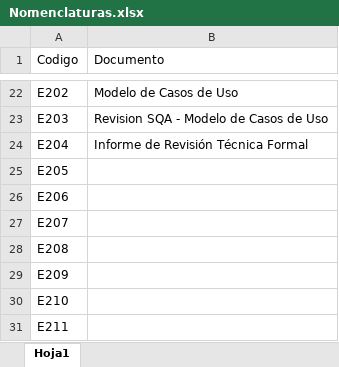
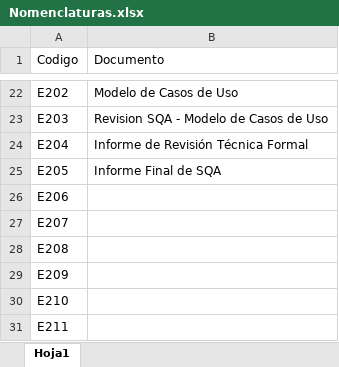
Before and after one commit to OSLOUARG24/Testify, an Excel workbook: Nomenclaturas.xlsx, sheet Hoja1, drawn as a sheet; only a part is shown, gaps mark what is left out; values as stored, in another font and other column widths than the file's, no borders; the diff names each change by its address in the sheet, - before the commit and + after, or states it on an @@ line.

Commit message:
Documentación - Actualización de Gestión SQA
Se realiza la actualización de los siguientes documentos: informe final de SQA para la fase de elaboración iteración 1 junto a su correspondiente documento en formato PDF, CheckListProductoClave, Nomenclaturas y se añade el informe final de SQA para la fase de elaboración iteración 2.

```diff
--- a/Nomenclaturas.xlsx (sheet Hoja1)
+++ b/Nomenclaturas.xlsx (sheet Hoja1)
-B25 (Documento): (empty)
+B25 (Documento): Informe Final de SQA
```
Also changed, not shown: Fases_de_desarrollo/02-Elaboracion/07- Gestion de Calidad/ChecklistProductoClave.xlsx, 3 other files.
